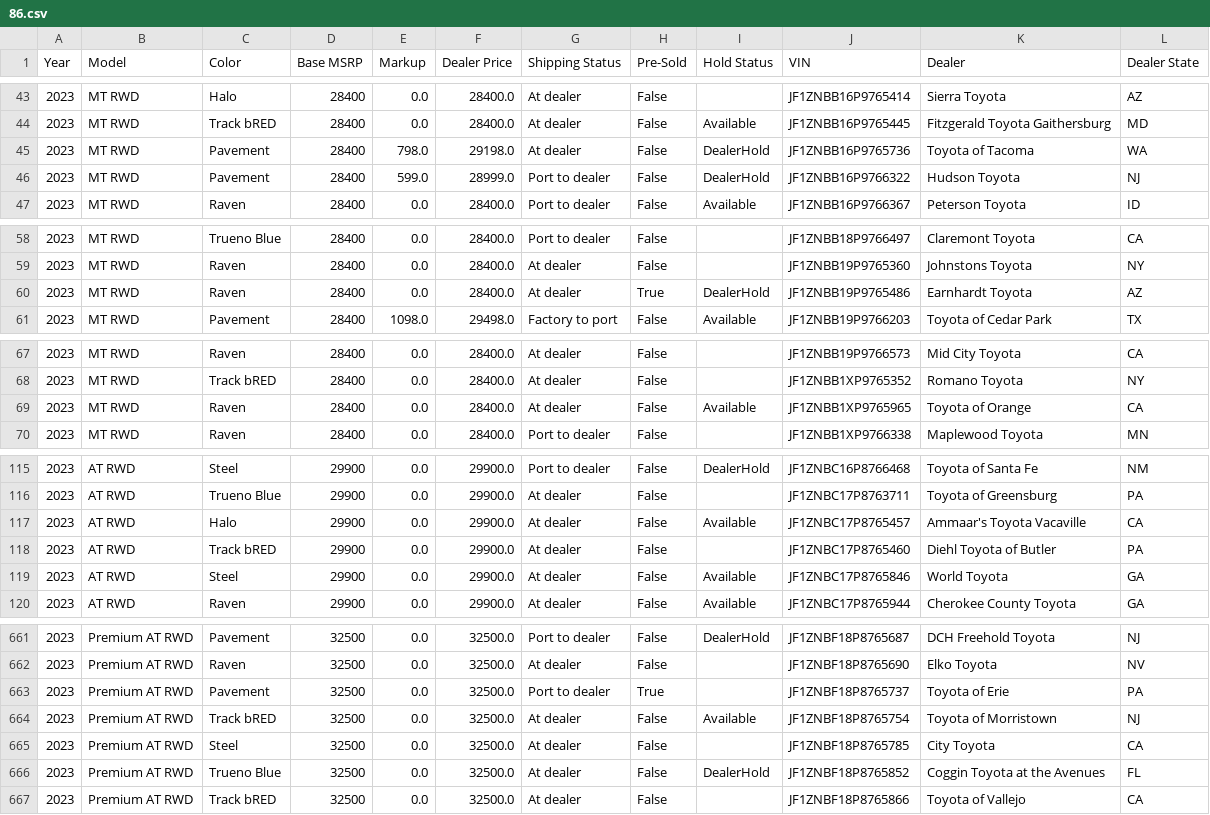
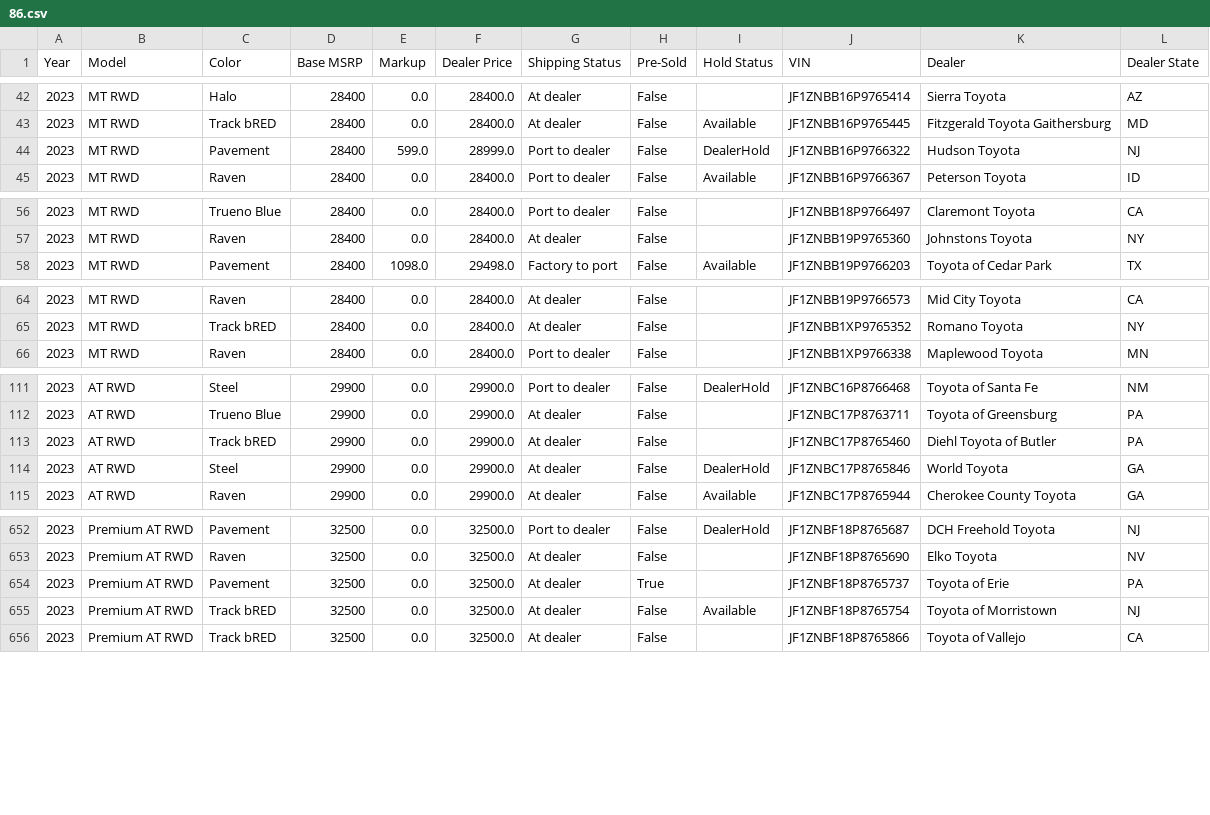
Before and after one commit to ponickkhan/yotagrabber, a CSV file: output/86.csv, drawn as a sheet; only a part is shown, gaps mark what is left out; the diff covers the shown part only.

```diff
--- a/output/86.csv
+++ b/output/86.csv
@@ -44,3 +43,2 @@ Year,Model,Color,Base MSRP,Markup,Dealer Price,Shipping Status,Pre-Sold,Hold Sta
 2023,MT RWD,Track bRED,28400,0.0,28400.0,At dealer,False,Available,JF1ZNBB16P9765445,Fitzgerald Toyota Gaithersburg,MD
-2023,MT RWD,Pavement,28400,798.0,29198.0,At dealer,False,DealerHold,JF1ZNBB16P9765736,Toyota of Tacoma,WA
 2023,MT RWD,Pavement,28400,599.0,28999.0,Port to dealer,False,DealerHold,JF1ZNBB16P9766322,Hudson Toyota,NJ
@@ -59,3 +57,2 @@ Year,Model,Color,Base MSRP,Markup,Dealer Price,Shipping Status,Pre-Sold,Hold Sta
 2023,MT RWD,Raven,28400,0.0,28400.0,At dealer,False,,JF1ZNBB19P9765360,Johnstons Toyota,NY
-2023,MT RWD,Raven,28400,0.0,28400.0,At dealer,True,DealerHold,JF1ZNBB19P9765486,Earnhardt Toyota,AZ
 2023,MT RWD,Pavement,28400,1098.0,29498.0,Factory to port,False,Available,JF1ZNBB19P9766203,Toyota of Cedar Park,TX
@@ -68,3 +65,2 @@ Year,Model,Color,Base MSRP,Markup,Dealer Price,Shipping Status,Pre-Sold,Hold Sta
 2023,MT RWD,Track bRED,28400,0.0,28400.0,At dealer,False,,JF1ZNBB1XP9765352,Romano Toyota,NY
-2023,MT RWD,Raven,28400,0.0,28400.0,At dealer,False,Available,JF1ZNBB1XP9765965,Toyota of Orange,CA
 2023,MT RWD,Raven,28400,0.0,28400.0,Port to dealer,False,,JF1ZNBB1XP9766338,Maplewood Toyota,MN
@@ -116,5 +112,4 @@ Year,Model,Color,Base MSRP,Markup,Dealer Price,Shipping Status,Pre-Sold,Hold Sta
 2023,AT RWD,Trueno Blue,29900,0.0,29900.0,At dealer,False,,JF1ZNBC17P8763711,Toyota of Greensburg,PA
-2023,AT RWD,Halo,29900,0.0,29900.0,At dealer,False,Available,JF1ZNBC17P8765457,Ammaar's Toyota Vacaville,CA
 2023,AT RWD,Track bRED,29900,0.0,29900.0,At dealer,False,,JF1ZNBC17P8765460,Diehl Toyota of Butler,PA
-2023,AT RWD,Steel,29900,0.0,29900.0,At dealer,False,Available,JF1ZNBC17P8765846,World Toyota,GA
+2023,AT RWD,Steel,29900,0.0,29900.0,At dealer,False,DealerHold,JF1ZNBC17P8765846,World Toyota,GA
 2023,AT RWD,Raven,29900,0.0,29900.0,At dealer,False,Available,JF1ZNBC17P8765944,Cherokee County Toyota,GA
@@ -662,6 +653,4 @@ Year,Model,Color,Base MSRP,Markup,Dealer Price,Shipping Status,Pre-Sold,Hold Sta
 2023,Premium AT RWD,Raven,32500,0.0,32500.0,At dealer,False,,JF1ZNBF18P8765690,Elko Toyota,NV
-2023,Premium AT RWD,Pavement,32500,0.0,32500.0,Port to dealer,True,,JF1ZNBF18P8765737,Toyota of Erie,PA
+2023,Premium AT RWD,Pavement,32500,0.0,32500.0,At dealer,True,,JF1ZNBF18P8765737,Toyota of Erie,PA
 2023,Premium AT RWD,Track bRED,32500,0.0,32500.0,At dealer,False,Available,JF1ZNBF18P8765754,Toyota of Morristown,NJ
-2023,Premium AT RWD,Steel,32500,0.0,32500.0,At dealer,False,,JF1ZNBF18P8765785,City Toyota,CA
-2023,Premium AT RWD,Trueno Blue,32500,0.0,32500.0,At dealer,False,DealerHold,JF1ZNBF18P8765852,Coggin Toyota at the Avenues,FL
 2023,Premium AT RWD,Track bRED,32500,0.0,32500.0,At dealer,False,,JF1ZNBF18P8765866,Toyota of Vallejo,CA
```
Also changed, not shown: 7 removed rows and 7 edited cells elsewhere in this file, output/bz4x.csv, output/prius.csv, 47 other files.
